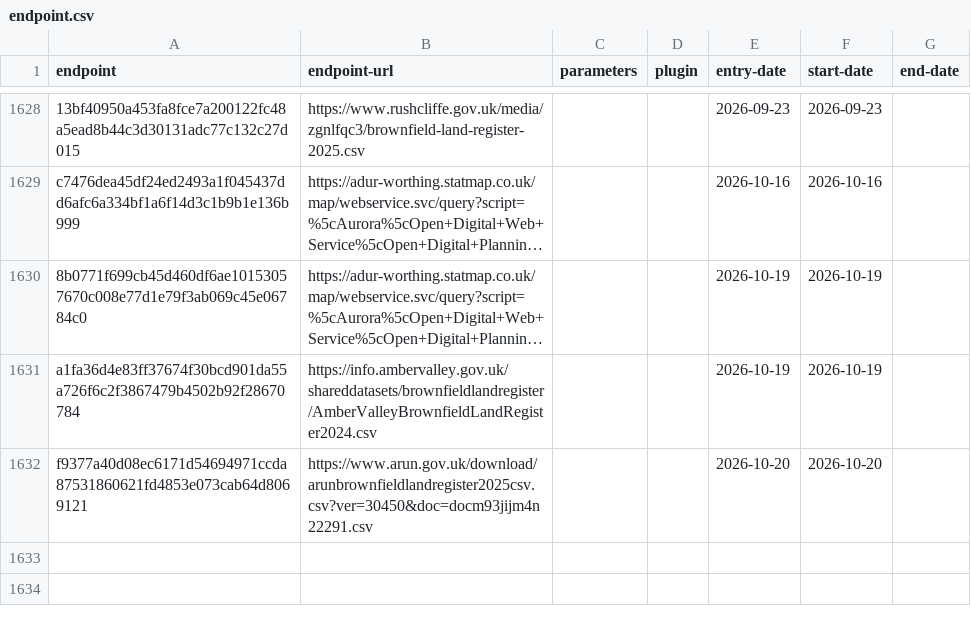
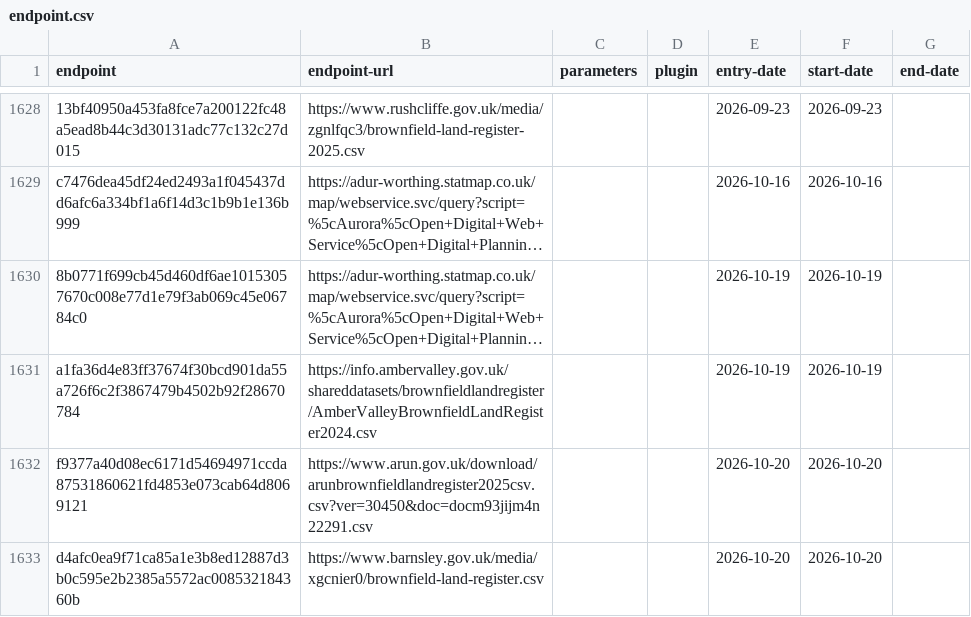
Before and after one commit to digital-land/config, a CSV file: collection/brownfield-land/endpoint.csv, drawn as a sheet; only a part is shown, gaps mark what is left out; long unchanged cells end in …; the diff names each change by its address in the sheet, - before the commit and + after, or states it on an @@ line.

```diff
--- a/collection/brownfield-land/endpoint.csv
+++ b/collection/brownfield-land/endpoint.csv
+row 1633: d4afc0ea9f71ca85a1e3b8ed12887d3b0c595e2b2385a5572ac008532184360b | https://www.barnsley.gov.uk/media/xgcnier0/brownfield-land-register.csv |  |  | 2026-10-20 | 2026-10-20
```
Also changed, not shown: collection/brownfield-land/source.csv, pipeline/brownfield-land/entity-organisation.csv, 1 other file.
